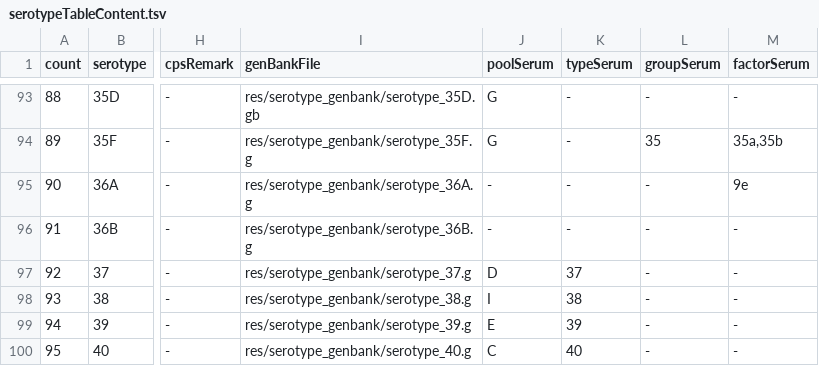
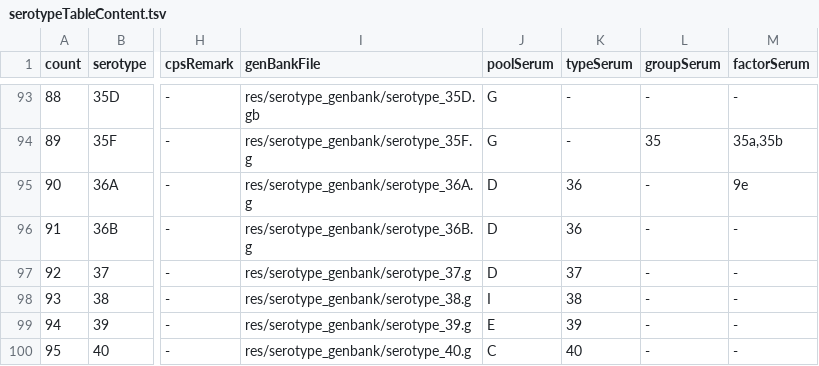
Before and after one commit to sanger-bentley-group/gps-project-website-react, a TSV file: src/content/serotypeTableContent.tsv, drawn as a sheet; only a part is shown, gaps mark what is left out; the diff names each change by its address in the sheet, - before the commit and + after, or states it on an @@ line.

Commit message:
Add antisera information of 36A and 36B

```diff
--- a/src/content/serotypeTableContent.tsv
+++ b/src/content/serotypeTableContent.tsv
-J95:J96 (poolSerum): -
+J95:J96 (poolSerum): D
-K95:K96 (typeSerum): -
+K95:K96 (typeSerum): 36
```
